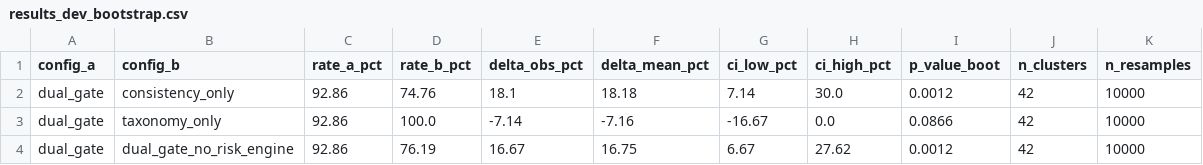
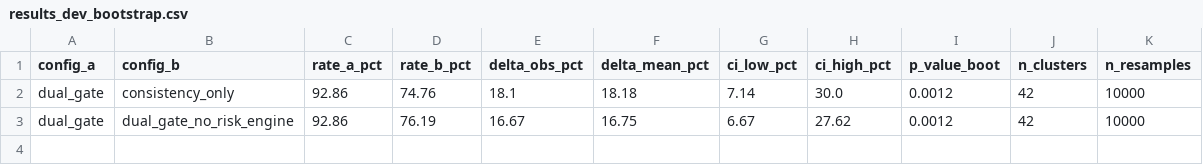
Before and after one commit to srinidhiii311-dot/ContextGuard, a CSV file: analysis/results_dev_bootstrap.csv, drawn as a sheet.

```diff
--- a/analysis/results_dev_bootstrap.csv
+++ b/analysis/results_dev_bootstrap.csv
@@ -2,3 +2,2 @@ config_a,config_b,rate_a_pct,rate_b_pct,delta_obs_pct,delta_mean_pct,ci_low_pct,
 dual_gate,consistency_only,92.86,74.76,18.1,18.18,7.14,30.0,0.0012,42,10000
-dual_gate,taxonomy_only,92.86,100.0,-7.14,-7.16,-16.67,0.0,0.0866,42,10000
 dual_gate,dual_gate_no_risk_engine,92.86,76.19,16.67,16.75,6.67,27.62,0.0012,42,10000
```
Also changed, not shown: analysis/metrics_dev.csv, analysis/results_dev_mcnemar.csv, 22 other files.
